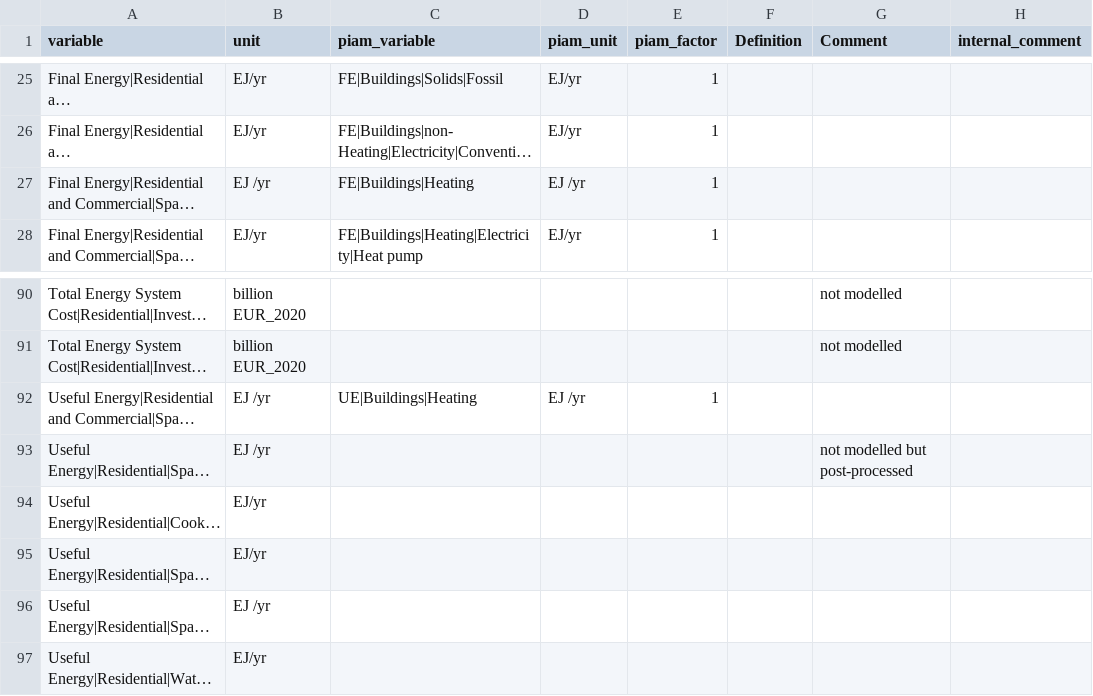
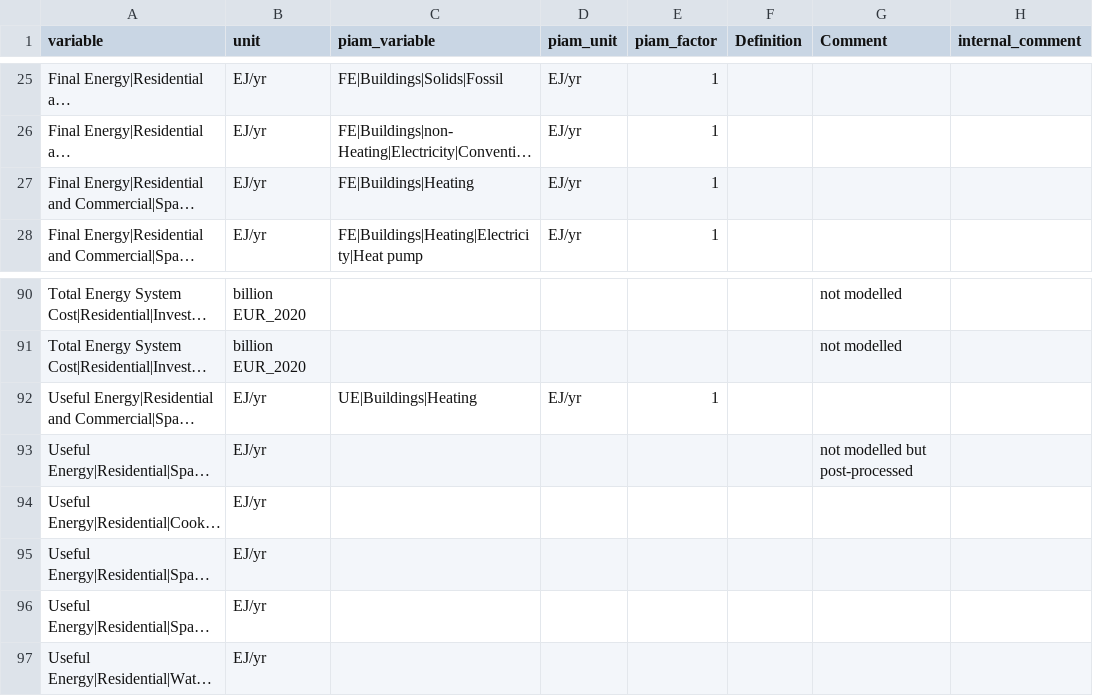
Before and after one commit to robinhasse/piamInterfaces, a CSV file: inst/mappings/mapping_CAMPAIGNers_Build.csv, drawn as a sheet; only a part is shown, gaps mark what is left out; long unchanged cells end in …; the diff names each change by its address in the sheet, - before the commit and + after, or states it on an @@ line.

Commit message:
Fix typo in unit

```diff
--- a/inst/mappings/mapping_CAMPAIGNers_Build.csv
+++ b/inst/mappings/mapping_CAMPAIGNers_Build.csv
-B27 (unit): EJ /yr
+B27 (unit): EJ/yr
-D27 (piam_unit): EJ /yr
+D27 (piam_unit): EJ/yr
-B92:B93 (unit): EJ /yr
+B92:B93 (unit): EJ/yr
-D92 (piam_unit): EJ /yr
+D92 (piam_unit): EJ/yr
-B96 (unit): EJ /yr
+B96 (unit): EJ/yr
```
